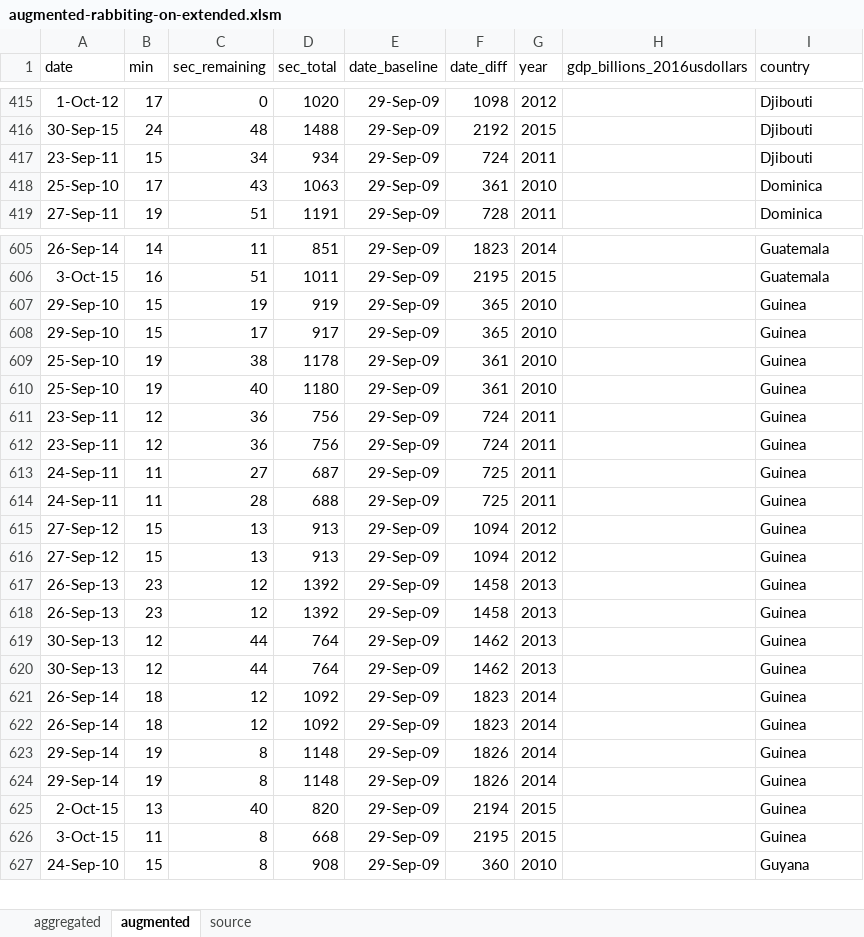
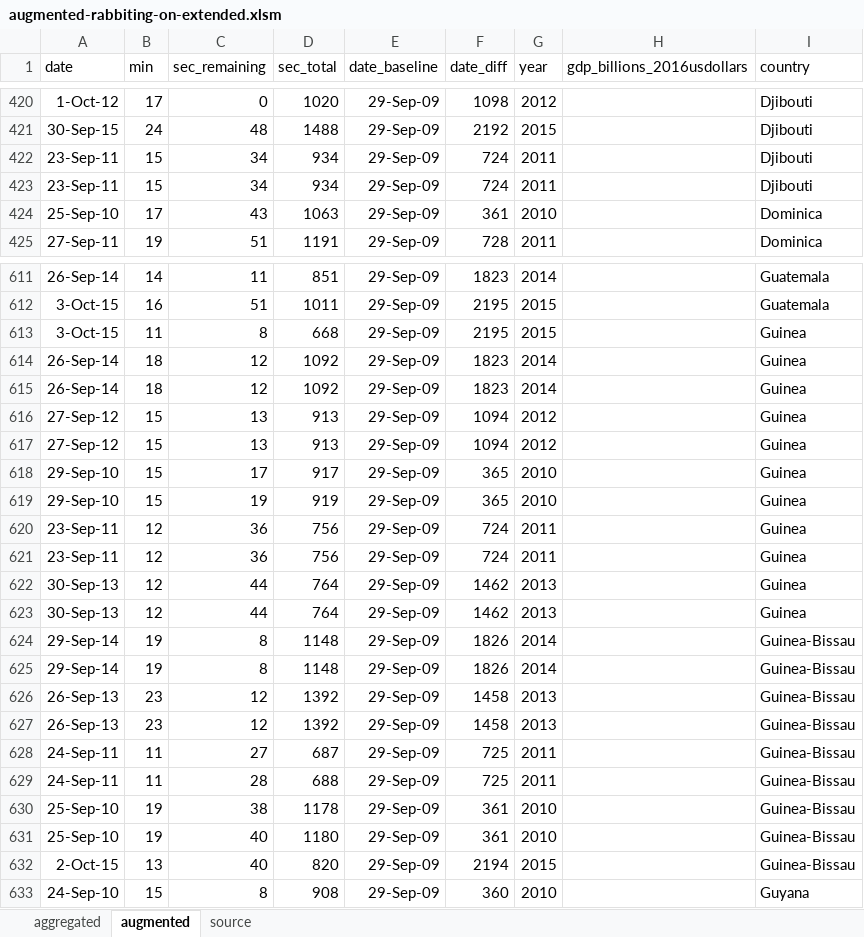
Before and after one commit to Vandivier/data-science-practice, an Excel workbook: datasplash/augmented-rabbiting-on-extended.xlsm, sheet augmented, drawn as a sheet; only a part is shown, gaps mark what is left out; values as stored, in another font and other column widths than the file's, no borders; removed rows and columns are numbered as before the commit, all else as after; the diff covers the shown part only; the diff names each change by its address in the sheet, - before the commit and + after, or states it on an @@ line.

```diff
--- a/datasplash/augmented-rabbiting-on-extended.xlsm (sheet augmented)
+++ b/datasplash/augmented-rabbiting-on-extended.xlsm (sheet augmented)
+row 422: 23-Sep-11 | 15 | 34 | 934 | 29-Sep-09 | 724 | 2011 |  | Djibouti
@@ row 626 moved to row 613: 3-Oct-15 @@
@@ row 621 moved to row 614: 26-Sep-14 @@
@@ row 622 moved to row 615: 26-Sep-14 @@
@@ row 615 moved to row 616: 27-Sep-12 @@
@@ row 616 moved to row 617: 27-Sep-12 @@
@@ row 608 moved to row 618: 29-Sep-10 @@
-row 609: 25-Sep-10 | 19 | 38 | 1178 | 29-Sep-09 | 361 | 2010 |  | Guinea
-row 610: 25-Sep-10 | 19 | 40 | 1180 | 29-Sep-09 | 361 | 2010 |  | Guinea
-row 613: 24-Sep-11 | 11 | 27 | 687 | 29-Sep-09 | 725 | 2011 |  | Guinea
-row 614: 24-Sep-11 | 11 | 28 | 688 | 29-Sep-09 | 725 | 2011 |  | Guinea
-row 617: 26-Sep-13 | 23 | 12 | 1392 | 29-Sep-09 | 1458 | 2013 |  | Guinea
-row 618: 26-Sep-13 | 23 | 12 | 1392 | 29-Sep-09 | 1458 | 2013 |  | Guinea
-I624:I625 (country): Guinea
+I624:I625 (country): Guinea-Bissau
+row 626: 26-Sep-13 | 23 | 12 | 1392 | 29-Sep-09 | 1458 | 2013 |  | Guinea-Bissau
+row 627: 26-Sep-13 | 23 | 12 | 1392 | 29-Sep-09 | 1458 | 2013 |  | Guinea-Bissau
+row 628: 24-Sep-11 | 11 | 27 | 687 | 29-Sep-09 | 725 | 2011 |  | Guinea-Bissau
+row 629: 24-Sep-11 | 11 | 28 | 688 | 29-Sep-09 | 725 | 2011 |  | Guinea-Bissau
+row 630: 25-Sep-10 | 19 | 38 | 1178 | 29-Sep-09 | 361 | 2010 |  | Guinea-Bissau
+row 631: 25-Sep-10 | 19 | 40 | 1180 | 29-Sep-09 | 361 | 2010 |  | Guinea-Bissau
-I632 (country): Guinea
+I632 (country): Guinea-Bissau
```
Also changed, not shown: 14 added rows, 15 removed rows, 1 moved row and 49 edited cells elsewhere in this sheet, sheet aggregated, 2 other files.
